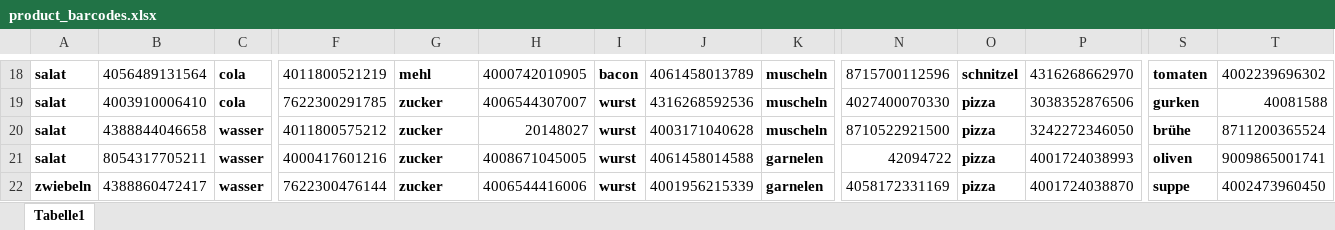
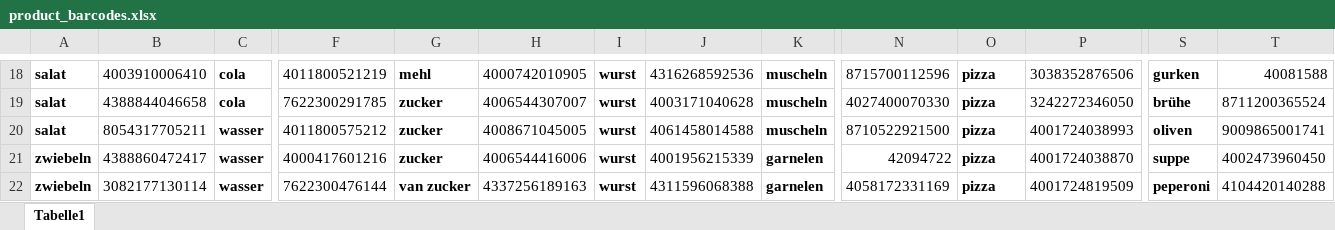
Before and after one commit to prehe/ScannerMarket, an Excel workbook: static/product_barcodes.xlsx, sheet Tabelle1, drawn as a sheet; only a part is shown, gaps mark what is left out; values as stored, in another font and other column widths than the file's, no borders; the diff covers the shown part only; the diff names each change by its address in the sheet, - before the commit and + after, or states it on an @@ line.

```diff
--- a/static/product_barcodes.xlsx (sheet Tabelle1)
+++ b/static/product_barcodes.xlsx (sheet Tabelle1)
-B18: 4056489131564
+B18: 4003910006410
-I18: bacon
+I18: wurst
-J18: 4061458013789
+J18: 4316268592536
-O18: schnitzel
+O18: pizza
-P18: 4316268662970
+P18: 3038352876506
-S18: tomaten
+S18: gurken
-T18: 4002239696302
+T18: 40081588
-B19: 4003910006410
+B19: 4388844046658
-J19: 4316268592536
+J19: 4003171040628
-P19: 3038352876506
+P19: 3242272346050
-S19: gurken
+S19: brühe
-T19: 40081588
+T19: 8711200365524
-B20: 4388844046658
+B20: 8054317705211
-H20: 20148027
+H20: 4008671045005
-J20: 4003171040628
+J20: 4061458014588
-P20: 3242272346050
+P20: 4001724038993
-S20: brühe
+S20: oliven
-T20: 8711200365524
+T20: 9009865001741
-A21: salat
+A21: zwiebeln
-B21: 8054317705211
+B21: 4388860472417
-H21: 4008671045005
+H21: 4006544416006
-J21: 4061458014588
+J21: 4001956215339
-P21: 4001724038993
+P21: 4001724038870
-S21: oliven
+S21: suppe
-T21: 9009865001741
+T21: 4002473960450
-B22: 4388860472417
+B22: 3082177130114
-G22: zucker
+G22: van zucker
-H22: 4006544416006
+H22: 4337256189163
-J22: 4001956215339
+J22: 4311596068388
-P22: 4001724038870
+P22: 4001724819509
-S22: suppe
+S22: peperoni
-T22: 4002473960450
+T22: 4104420140288
```
Also changed, not shown: 1 added row, 1 removed row and 160 edited cells elsewhere in this sheet, 6 other files.
